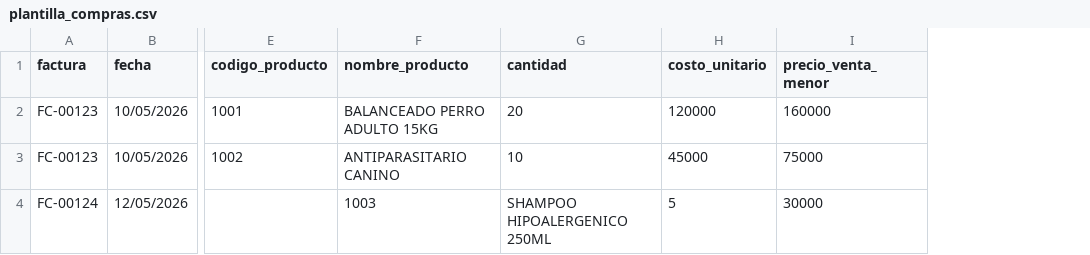
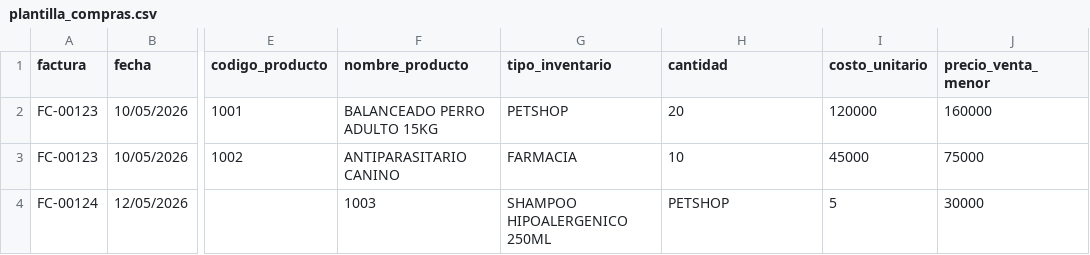
Before and after one commit to apextechpy-max/Agro-Salto, a CSV file: plantilla_compras.csv, drawn as a sheet; only a part is shown, gaps mark what is left out; addresses are those after the commit; the diff names each change by its address in the sheet, - before the commit and + after, or states it on an @@ line.

```diff
--- a/plantilla_compras.csv
+++ b/plantilla_compras.csv
+column G (tipo_inventario), rows 2-4: PETSHOP | FARMACIA | SHAMPOO HIPOALERGENICO 250ML
-H4 (cantidad): SHAMPOO HIPOALERGENICO 250ML
+H4 (cantidad): PETSHOP
```
Also changed, not shown: plantilla_ventas.csv.
